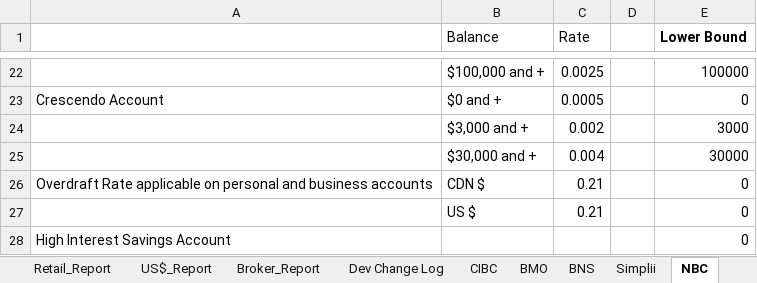
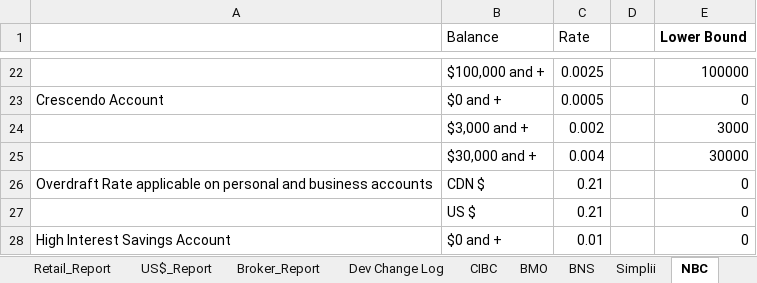
Before and after one commit to Strathhardie/Competitive-Tracker-Public, an Excel workbook: rate-scanner/rate_scanner_AR.xlsm, sheet NBC, drawn as a sheet; only a part is shown, gaps mark what is left out; values as stored, in another font and other column widths than the file's, no borders; table styles not drawn; the diff names each change by its address in the sheet, - before the commit and + after, or states it on an @@ line.

```diff
--- a/rate-scanner/rate_scanner_AR.xlsm (sheet NBC)
+++ b/rate-scanner/rate_scanner_AR.xlsm (sheet NBC)
-B28 (Balance): (empty)
+B28 (Balance): $0 and +
-C28 (Rate): (empty)
+C28 (Rate): 0.01
```
Also changed, not shown: sheet Retail_Report.
